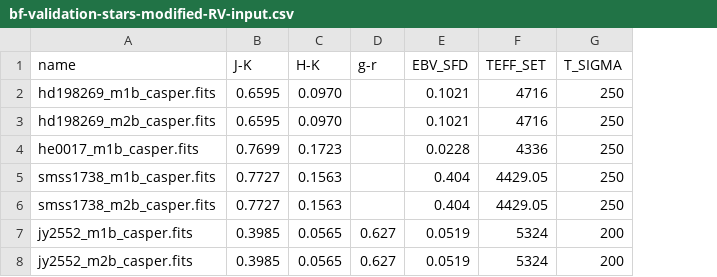
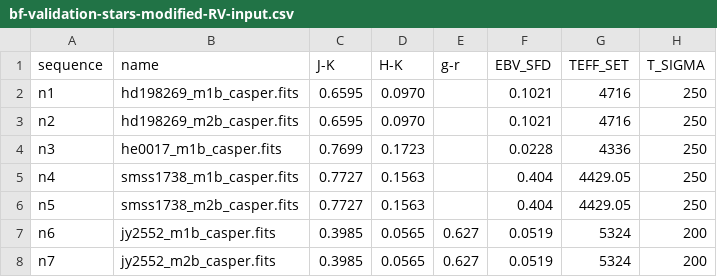
Before and after one commit to jinmiyoon/CASPER, a CSV file: inputs/params/bf-validation-stars-modified-RV-input.csv, drawn as a sheet; only a part is shown; the diff names each change by its address in the sheet, - before the commit and + after, or states it on an @@ line.

Commit message:
added sequence into the input files

```diff
--- a/inputs/params/bf-validation-stars-modified-RV-input.csv
+++ b/inputs/params/bf-validation-stars-modified-RV-input.csv
+column A (sequence), rows 2-8: n1 | n2 | n3 | n4 | n5 | n6 | n7
```
Also changed, not shown: inputs/params/g77-61-input.csv, inputs/params/validation-test.csv, 4 other files.
